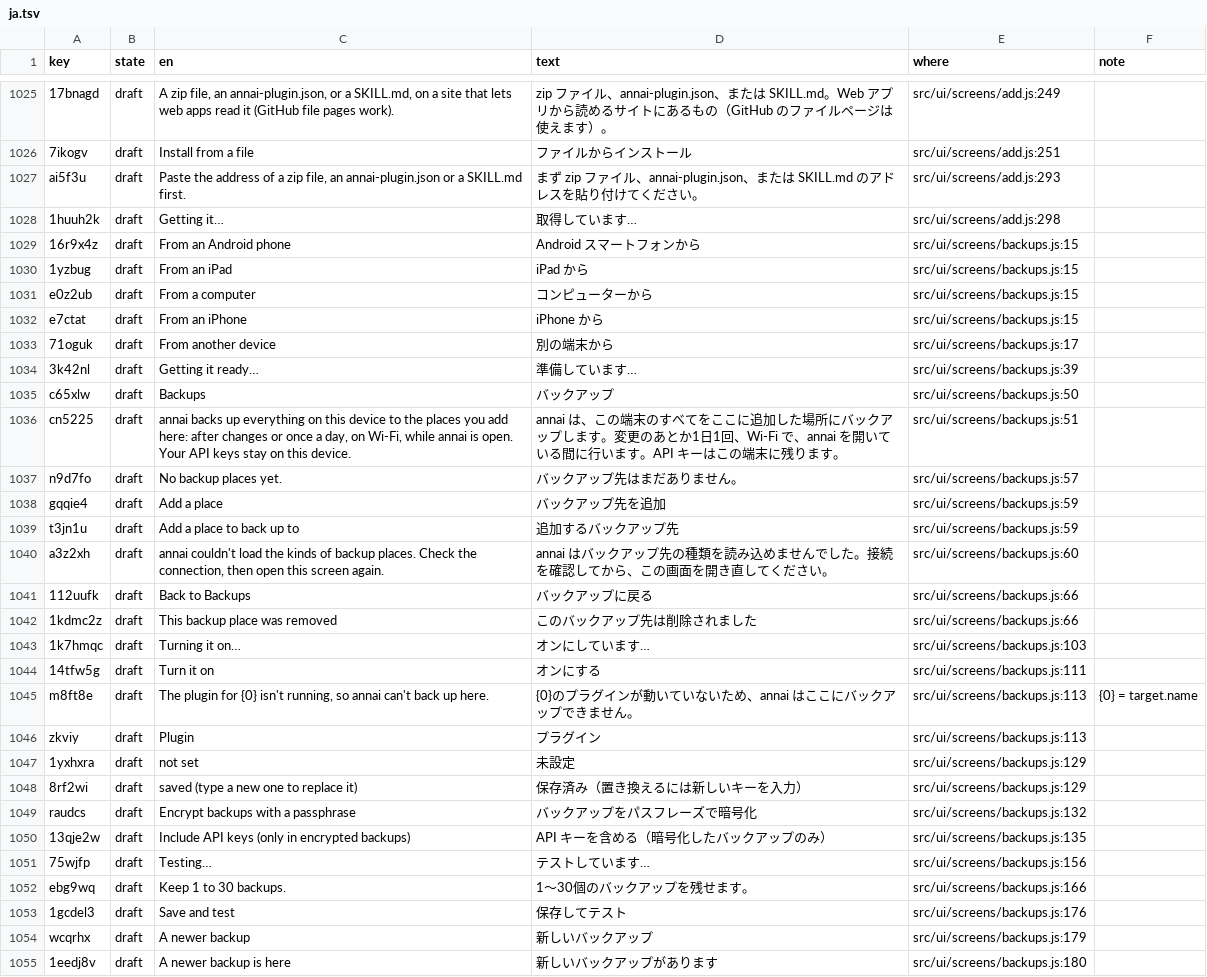
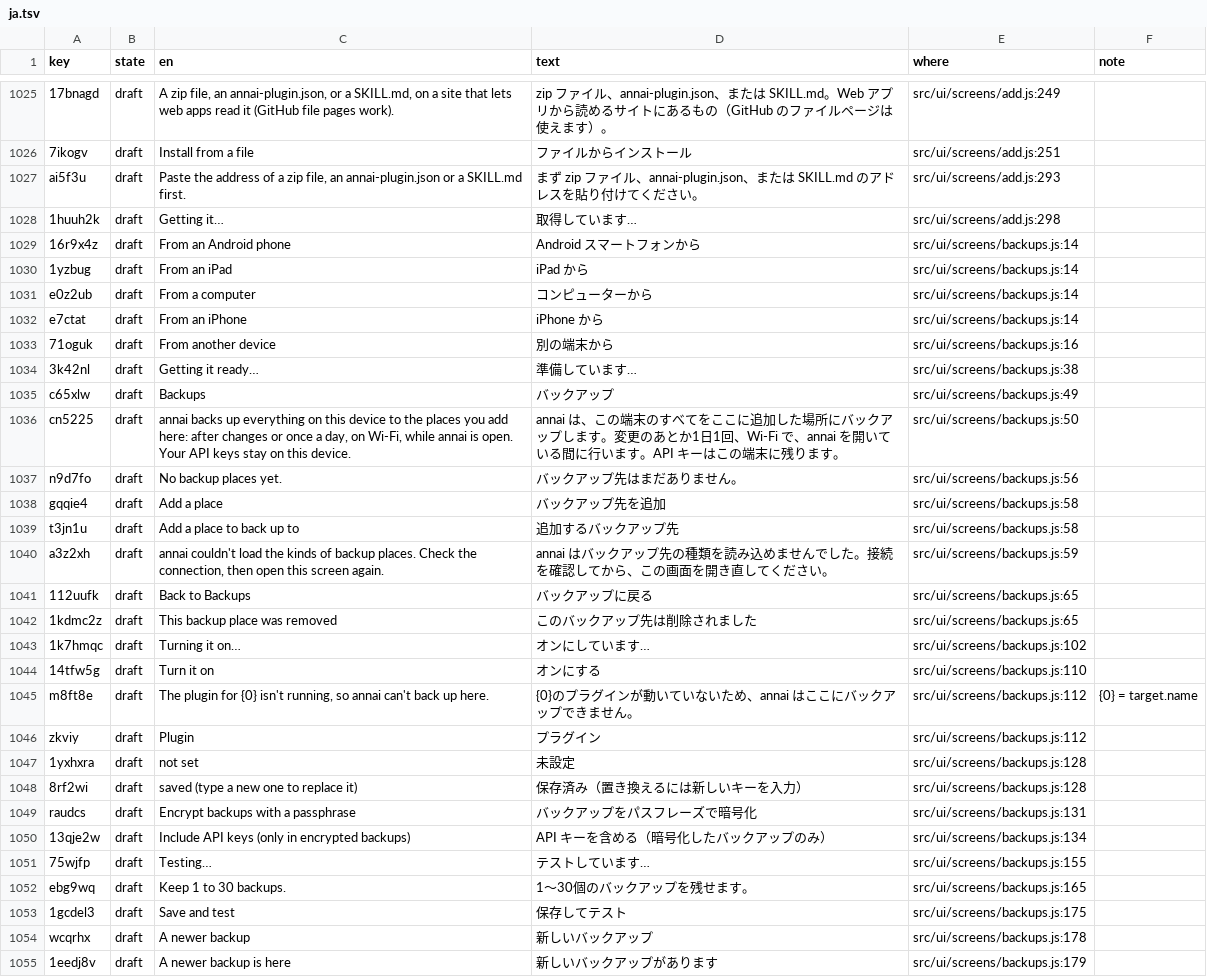
Before and after one commit to annai-guide/annai, a TSV file: l10n/ja.tsv, drawn as a sheet; only a part is shown, gaps mark what is left out; the diff covers the shown part only.

```diff
--- a/l10n/ja.tsv
+++ b/l10n/ja.tsv
@@ -1028,28 +1028,28 @@ ai5f3u	draft	Paste the address of a zip file, an annai-plugin.json or a SKILL.md
 1huuh2k	draft	Getting it…	取得しています…	src/ui/screens/add.js:298	
-16r9x4z	draft	From an Android phone	Android スマートフォンから	src/ui/screens/backups.js:15	
-1yzbug	draft	From an iPad	iPad から	src/ui/screens/backups.js:15	
-e0z2ub	draft	From a computer	コンピューターから	src/ui/screens/backups.js:15	
-e7ctat	draft	From an iPhone	iPhone から	src/ui/screens/backups.js:15	
-71oguk	draft	From another device	別の端末から	src/ui/screens/backups.js:17	
-3k42nl	draft	Getting it ready…	準備しています…	src/ui/screens/backups.js:39	
-c65xlw	draft	Backups	バックアップ	src/ui/screens/backups.js:50	
-cn5225	draft	annai backs up everything on this device to the places you add here: after changes or once a day, on Wi-Fi, while annai is open. Your API keys stay on this device.	annai は、この端末のすべてをここに追加した場所にバックアップします。変更のあとか1日1回、Wi-Fi で、annai を開いている間に行います。API キーはこの端末に残ります。	src/ui/screens/backups.js:51	
-n9d7fo	draft	No backup places yet.	バックアップ先はまだありません。	src/ui/screens/backups.js:57	
-gqqie4	draft	Add a place	バックアップ先を追加	src/ui/screens/backups.js:59	
-t3jn1u	draft	Add a place to back up to	追加するバックアップ先	src/ui/screens/backups.js:59	
-a3z2xh	draft	annai couldn't load the kinds of backup places. Check the connection, then open this screen again.	annai はバックアップ先の種類を読み込めませんでした。接続を確認してから、この画面を開き直してください。	src/ui/screens/backups.js:60	
-112uufk	draft	Back to Backups	バックアップに戻る	src/ui/screens/backups.js:66	
-1kdmc2z	draft	This backup place was removed	このバックアップ先は削除されました	src/ui/screens/backups.js:66	
-1k7hmqc	draft	Turning it on…	オンにしています…	src/ui/screens/backups.js:103	
-14tfw5g	draft	Turn it on	オンにする	src/ui/screens/backups.js:111	
-m8ft8e	draft	The plugin for {0} isn't running, so annai can't back up here.	{0}のプラグインが動いていないため、annai はここにバックアップできません。	src/ui/screens/backups.js:113	{0} = target.name
-zkviy	draft	Plugin	プラグイン	src/ui/screens/backups.js:113	
-1yxhxra	draft	not set	未設定	src/ui/screens/backups.js:129	
-8rf2wi	draft	saved (type a new one to replace it)	保存済み（置き換えるには新しいキーを入力）	src/ui/screens/backups.js:129	
-raudcs	draft	Encrypt backups with a passphrase	バックアップをパスフレーズで暗号化	src/ui/screens/backups.js:132	
-13qje2w	draft	Include API keys (only in encrypted backups)	API キーを含める（暗号化したバックアップのみ）	src/ui/screens/backups.js:135	
-75wjfp	draft	Testing…	テストしています…	src/ui/screens/backups.js:156	
-ebg9wq	draft	Keep 1 to 30 backups.	1〜30個のバックアップを残せます。	src/ui/screens/backups.js:166	
-1gcdel3	draft	Save and test	保存してテスト	src/ui/screens/backups.js:176	
-wcqrhx	draft	A newer backup	新しいバックアップ	src/ui/screens/backups.js:179	
-1eedj8v	draft	A newer backup is here	新しいバックアップがあります	src/ui/screens/backups.js:180	
+16r9x4z	draft	From an Android phone	Android スマートフォンから	src/ui/screens/backups.js:14	
+1yzbug	draft	From an iPad	iPad から	src/ui/screens/backups.js:14	
+e0z2ub	draft	From a computer	コンピューターから	src/ui/screens/backups.js:14	
+e7ctat	draft	From an iPhone	iPhone から	src/ui/screens/backups.js:14	
+71oguk	draft	From another device	別の端末から	src/ui/screens/backups.js:16	
+3k42nl	draft	Getting it ready…	準備しています…	src/ui/screens/backups.js:38	
+c65xlw	draft	Backups	バックアップ	src/ui/screens/backups.js:49	
+cn5225	draft	annai backs up everything on this device to the places you add here: after changes or once a day, on Wi-Fi, while annai is open. Your API keys stay on this device.	annai は、この端末のすべてをここに追加した場所にバックアップします。変更のあとか1日1回、Wi-Fi で、annai を開いている間に行います。API キーはこの端末に残ります。	src/ui/screens/backups.js:50	
+n9d7fo	draft	No backup places yet.	バックアップ先はまだありません。	src/ui/screens/backups.js:56	
+gqqie4	draft	Add a place	バックアップ先を追加	src/ui/screens/backups.js:58	
+t3jn1u	draft	Add a place to back up to	追加するバックアップ先	src/ui/screens/backups.js:58	
+a3z2xh	draft	annai couldn't load the kinds of backup places. Check the connection, then open this screen again.	annai はバックアップ先の種類を読み込めませんでした。接続を確認してから、この画面を開き直してください。	src/ui/screens/backups.js:59	
+112uufk	draft	Back to Backups	バックアップに戻る	src/ui/screens/backups.js:65	
+1kdmc2z	draft	This backup place was removed	このバックアップ先は削除されました	src/ui/screens/backups.js:65	
+1k7hmqc	draft	Turning it on…	オンにしています…	src/ui/screens/backups.js:102	
+14tfw5g	draft	Turn it on	オンにする	src/ui/screens/backups.js:110	
+m8ft8e	draft	The plugin for {0} isn't running, so annai can't back up here.	{0}のプラグインが動いていないため、annai はここにバックアップできません。	src/ui/screens/backups.js:112	{0} = target.name
+zkviy	draft	Plugin	プラグイン	src/ui/screens/backups.js:112	
+1yxhxra	draft	not set	未設定	src/ui/screens/backups.js:128	
+8rf2wi	draft	saved (type a new one to replace it)	保存済み（置き換えるには新しいキーを入力）	src/ui/screens/backups.js:128	
+raudcs	draft	Encrypt backups with a passphrase	バックアップをパスフレーズで暗号化	src/ui/screens/backups.js:131	
+13qje2w	draft	Include API keys (only in encrypted backups)	API キーを含める（暗号化したバックアップのみ）	src/ui/screens/backups.js:134	
+75wjfp	draft	Testing…	テストしています…	src/ui/screens/backups.js:155	
+ebg9wq	draft	Keep 1 to 30 backups.	1〜30個のバックアップを残せます。	src/ui/screens/backups.js:165	
+1gcdel3	draft	Save and test	保存してテスト	src/ui/screens/backups.js:175	
+wcqrhx	draft	A newer backup	新しいバックアップ	src/ui/screens/backups.js:178	
+1eedj8v	draft	A newer backup is here	新しいバックアップがあります	src/ui/screens/backups.js:179	
```
Also changed, not shown: 1 added row, 1 removed row and 57 edited cells elsewhere in this file, l10n/zh-Hans.tsv, 11 other files.
